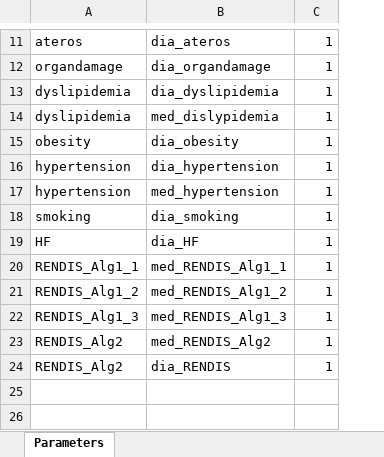
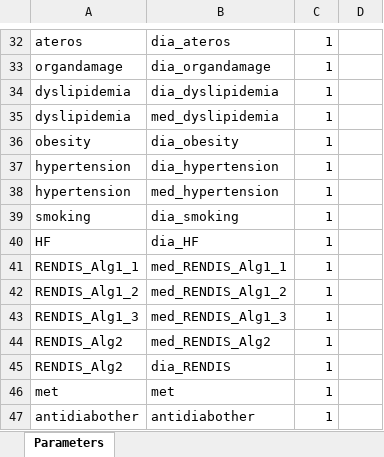
Before and after one commit to CentroRegionaleFVToscana/antidiabetici, an Excel workbook: p_parameters/archive_parameters/codebooks/D3_incidence_con_caratterizzazione.xlsx, sheet Parameters, drawn as a sheet; only a part is shown, gaps mark what is left out; values as stored, in another font and other column widths than the file's, no borders; addresses are those after the commit; the diff covers the shown part only; the diff names each change by its address in the sheet, - before the commit and + after, or states it on an @@ line.

```diff
--- a/p_parameters/archive_parameters/codebooks/D3_incidence_con_caratterizzazione.xlsx (sheet Parameters)
+++ b/p_parameters/archive_parameters/codebooks/D3_incidence_con_caratterizzazione.xlsx (sheet Parameters)
+column D, empty
-B35: med_dislypidemia
+B35: med_dyslipidemia
+row 46: met | met | 1
+row 47: antidiabother | antidiabother | 1
```
Also changed, not shown: 22 added rows, 1 removed row and 1 edited cell elsewhere in this sheet, i_test/test_D3_coorte_con_caratterizzazione/met.xlsx, 33 other files.
